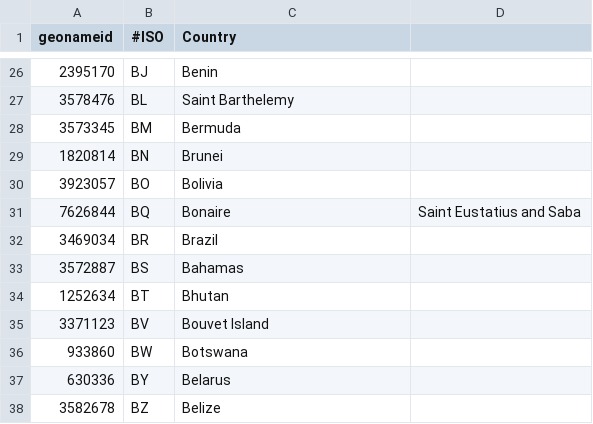
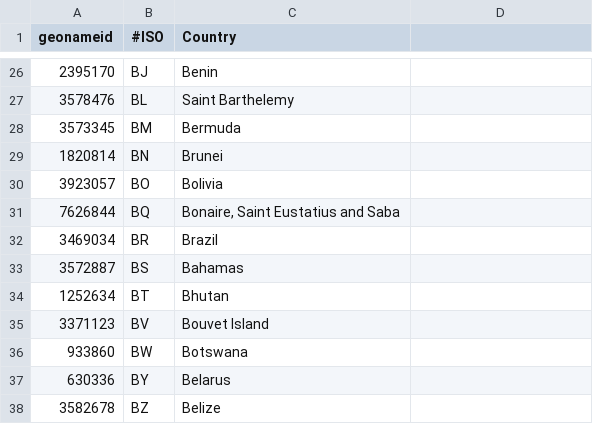
Before and after one commit to mitmedialab/MediaCloud-Tag-Explorer, a CSV file: mediameter/geonames-country-list.csv, drawn as a sheet; only a part is shown, gaps mark what is left out; the diff names each change by its address in the sheet, - before the commit and + after, or states it on an @@ line.

Commit message:
quote the string field in the CSV

```diff
--- a/mediameter/geonames-country-list.csv
+++ b/mediameter/geonames-country-list.csv
-C31 (Country): Bonaire
+C31 (Country): Bonaire, Saint Eustatius and Saba
-D31: Saint Eustatius and Saba
+D31: (empty)
```
